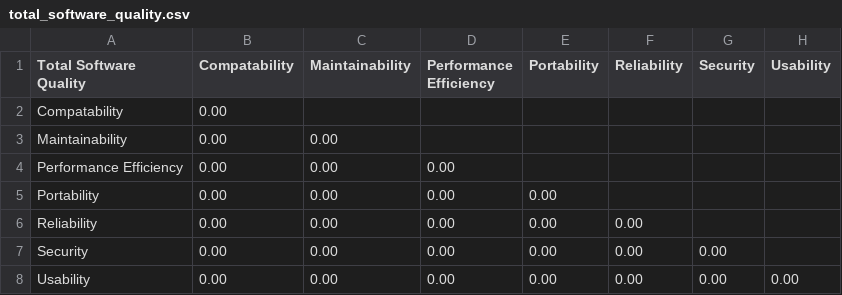
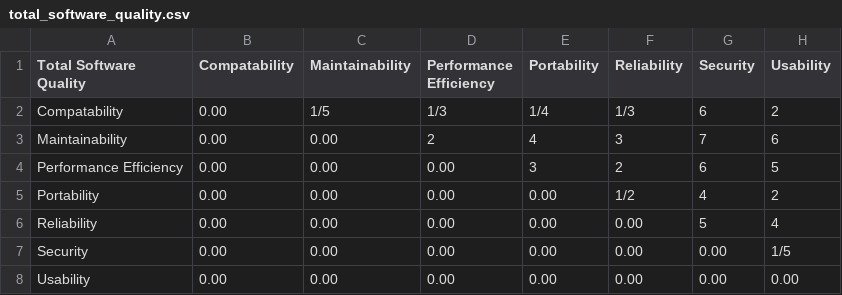
Before and after one commit to msusel-pique/msusel-pique-csharp, a CSV file: doc/derivation_sample_resources/comparison_matrices/total_software_quality.csv, drawn as a sheet.

```diff
--- a/doc/derivation_sample_resources/comparison_matrices/total_software_quality.csv
+++ b/doc/derivation_sample_resources/comparison_matrices/total_software_quality.csv
@@ -1,8 +1,8 @@
 Total Software Quality,Compatability,Maintainability,Performance Efficiency,Portability,Reliability,Security,Usability
-Compatability,0.00,,"","","","",""
-Maintainability,0.00,0.00,"","","","",""
-Performance Efficiency,0.00,0.00,0.00,"","","",""
-Portability,0.00,0.00,0.00,0.00,"","",""
-Reliability,0.00,0.00,0.00,0.00,0.00,"",""
-Security,0.00,0.00,0.00,0.00,0.00,0.00,""
+Compatability,0.00,1/5,1/3,1/4,1/3,6,2
+Maintainability,0.00,0.00,2,4,3,7,6
+Performance Efficiency,0.00,0.00,0.00,3,2,6,5
+Portability,0.00,0.00,0.00,0.00,1/2,4,2
+Reliability,0.00,0.00,0.00,0.00,0.00,5,4
+Security,0.00,0.00,0.00,0.00,0.00,0.00,1/5
 Usability,0.00,0.00,0.00,0.00,0.00,0.00,0.00
```
Also changed, not shown: doc/derivation_sample_resources/comparison_matrices/compatability.csv.
